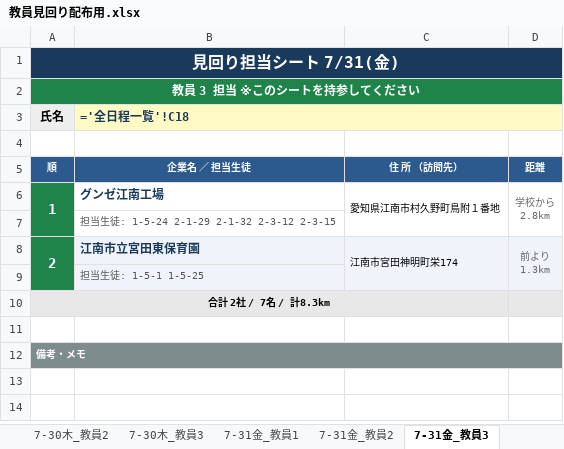
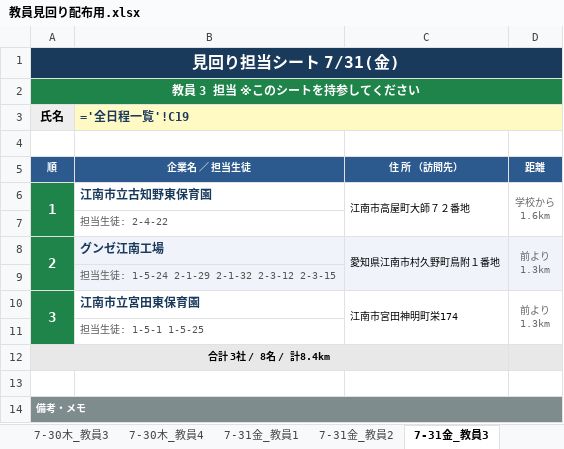
Before and after one commit to mkt918/internship-map, an Excel workbook: 教員見回り配布用.xlsx, sheet 7-31金_教員3, drawn as a sheet; values as stored, in another font and other column widths than the file's, no borders; formulas without a stored value are shown as written; removed rows and columns are numbered as before the commit, all else as after; ↵ is a line break in a cell; the diff names each change by its address in the sheet, - before the commit and + after, or states it on an @@ line.

```diff
--- a/教員見回り配布用.xlsx (sheet 7-31金_教員3)
+++ b/教員見回り配布用.xlsx (sheet 7-31金_教員3)
+sheet tab: 7-30木_教員4
-B3 (企業名 ／ 担当生徒): ='全日程一覧'!C18
+B3 (企業名 ／ 担当生徒): ='全日程一覧'!C19
-A6:A7 merged
+A6:A7 merged
-B6 (企業名 ／ 担当生徒): グンゼ江南工場
+B6 (企業名 ／ 担当生徒): 江南市立古知野東保育園
-C6 (住 所 （訪問先）): 愛知県江南市村久野町鳥附１番地
+C6 (住 所 （訪問先）): 江南市高屋町大師７２番地
-C6:C7 merged
+C6:C7 merged
-D6 (距離): 学校から ↵ 2.8km
+D6 (距離): 学校から ↵ 1.6km
-D6:D7 merged
+D6:D7 merged
+row 7:  | 担当生徒: 2-4-22
+row 8: 2 | グンゼ江南工場 | 愛知県江南市村久野町鳥附１番地 | 前より ↵ 1.3km
-B9 fill: none
+B9 fill: #F0F4FA
-A10 (順): 2
+A10 (順): 3
-B10:D10 fill: #F0F4FA
+B10:D10 fill: none
-B11 fill: #F0F4FA
+B11 fill: none
-A12 (順): 合計 2社 / 7名 / 計8.3km
+A12 (順): 合計 3社 / 8名 / 計8.4km
```
Also changed, not shown: sheet 全日程一覧, sheet 7-30木_教員1, sheet 7-30木_教員3, sheet 7-31金_教員2, sheet 7-31金_教員4, sheet 7-31金_教員1, other sheet tabs, 7-17事前指導_教室割当.xlsx, 教員見回り担当表.xlsx, 3 other files.
